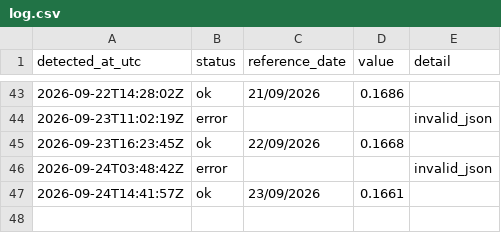
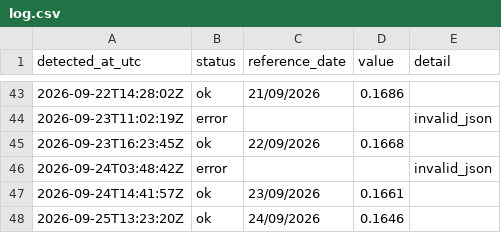
Before and after one commit to luispaulopinto/tr_test, a CSV file: log.csv, drawn as a sheet; only a part is shown, gaps mark what is left out.

```diff
--- a/log.csv
+++ b/log.csv
@@ -47 +47,2 @@ detected_at_utc;status;reference_date;value;detail
 2026-09-24T14:41:57Z;ok;23/09/2026;0.1661;
+2026-09-25T13:23:20Z;ok;24/09/2026;0.1646;
```
Also changed, not shown: 1 other file.
